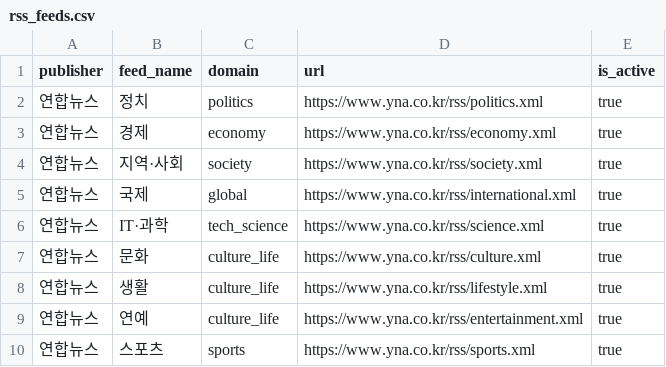
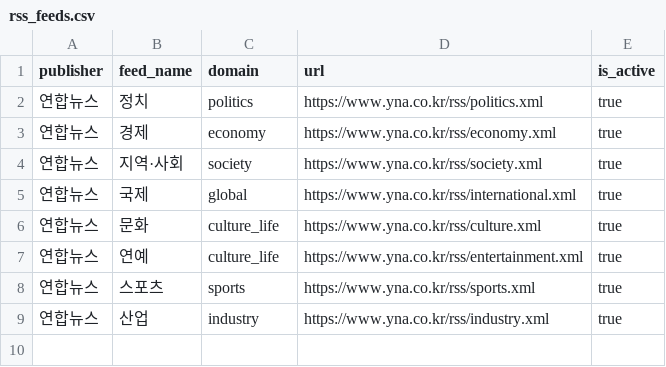
Before and after one commit to yeongmin-yu/news-trend-pipeline-dev, a CSV file: data/rss_feeds.csv, drawn as a sheet.

```diff
--- a/data/rss_feeds.csv
+++ b/data/rss_feeds.csv
@@ -5,6 +5,5 @@ publisher,feed_name,domain,url,is_active
 연합뉴스,국제,global,https://www.yna.co.kr/rss/international.xml,true
-연합뉴스,IT·과학,tech_science,https://www.yna.co.kr/rss/science.xml,true
 연합뉴스,문화,culture_life,https://www.yna.co.kr/rss/culture.xml,true
-연합뉴스,생활,culture_life,https://www.yna.co.kr/rss/lifestyle.xml,true
 연합뉴스,연예,culture_life,https://www.yna.co.kr/rss/entertainment.xml,true
 연합뉴스,스포츠,sports,https://www.yna.co.kr/rss/sports.xml,true
+연합뉴스,산업,industry,https://www.yna.co.kr/rss/industry.xml,true
```
Also changed, not shown: 1 other file.
